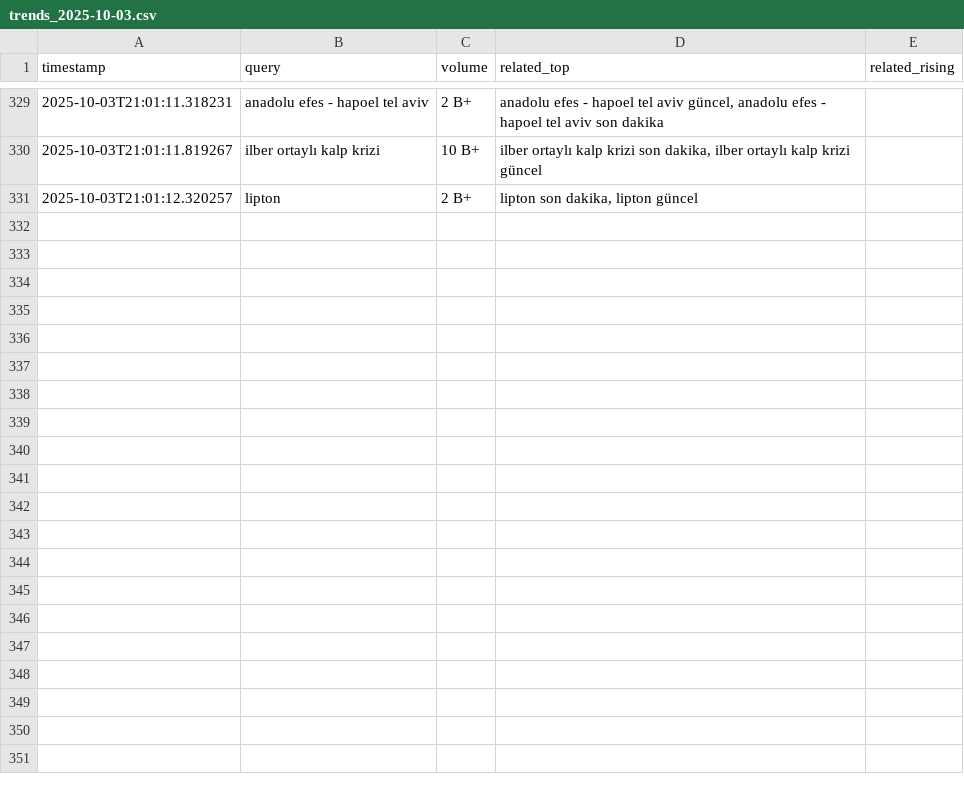
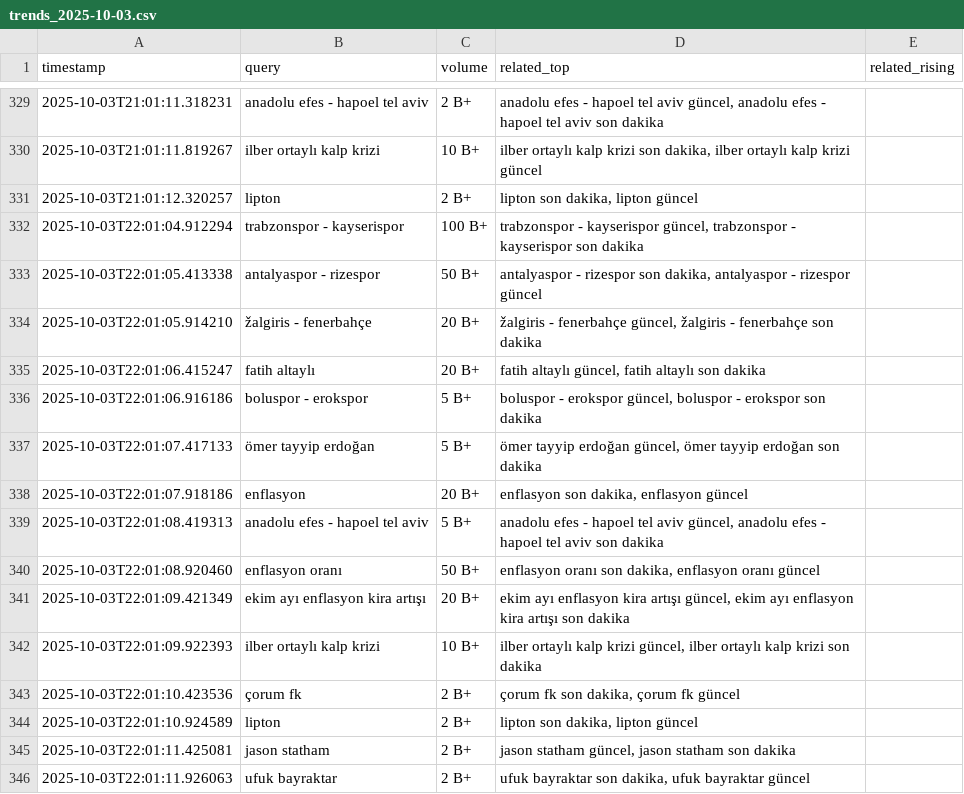
Before and after one commit to igyccmt/trends-scraper, a CSV file: trends_2025-10-03.csv, drawn as a sheet; only a part is shown, gaps mark what is left out; the diff names each change by its address in the sheet, - before the commit and + after, or states it on an @@ line.

```diff
--- a/trends_2025-10-03.csv
+++ b/trends_2025-10-03.csv
+row 332: 2025-10-03T22:01:04.912294 | trabzonspor - kayserispor | 100 B+ | trabzonspor - kayserispor güncel, trabzonspor - kayserispor son dakika
+row 333: 2025-10-03T22:01:05.413338 | antalyaspor - rizespor | 50 B+ | antalyaspor - rizespor son dakika, antalyaspor - rizespor güncel
+row 334: 2025-10-03T22:01:05.914210 | žalgiris - fenerbahçe | 20 B+ | žalgiris - fenerbahçe güncel, žalgiris - fenerbahçe son dakika
+row 335: 2025-10-03T22:01:06.415247 | fatih altaylı | 20 B+ | fatih altaylı güncel, fatih altaylı son dakika
+row 336: 2025-10-03T22:01:06.916186 | boluspor - erokspor | 5 B+ | boluspor - erokspor güncel, boluspor - erokspor son dakika
+row 337: 2025-10-03T22:01:07.417133 | ömer tayyip erdoğan | 5 B+ | ömer tayyip erdoğan güncel, ömer tayyip erdoğan son dakika
+row 338: 2025-10-03T22:01:07.918186 | enflasyon | 20 B+ | enflasyon son dakika, enflasyon güncel
+row 339: 2025-10-03T22:01:08.419313 | anadolu efes - hapoel tel aviv | 5 B+ | anadolu efes - hapoel tel aviv güncel, anadolu efes - hapoel tel aviv son dakika
+row 340: 2025-10-03T22:01:08.920460 | enflasyon oranı | 50 B+ | enflasyon oranı son dakika, enflasyon oranı güncel
+row 341: 2025-10-03T22:01:09.421349 | ekim ayı enflasyon kira artışı | 20 B+ | ekim ayı enflasyon kira artışı güncel, ekim ayı enflasyon kira artışı son dakika
+row 342: 2025-10-03T22:01:09.922393 | ilber ortaylı kalp krizi | 10 B+ | ilber ortaylı kalp krizi güncel, ilber ortaylı kalp krizi son dakika
+row 343: 2025-10-03T22:01:10.423536 | çorum fk | 2 B+ | çorum fk son dakika, çorum fk güncel
+row 344: 2025-10-03T22:01:10.924589 | lipton | 2 B+ | lipton son dakika, lipton güncel
+row 345: 2025-10-03T22:01:11.425081 | jason statham | 2 B+ | jason statham güncel, jason statham son dakika
+row 346: 2025-10-03T22:01:11.926063 | ufuk bayraktar | 2 B+ | ufuk bayraktar son dakika, ufuk bayraktar güncel
```
Also changed, not shown: trends.csv.
